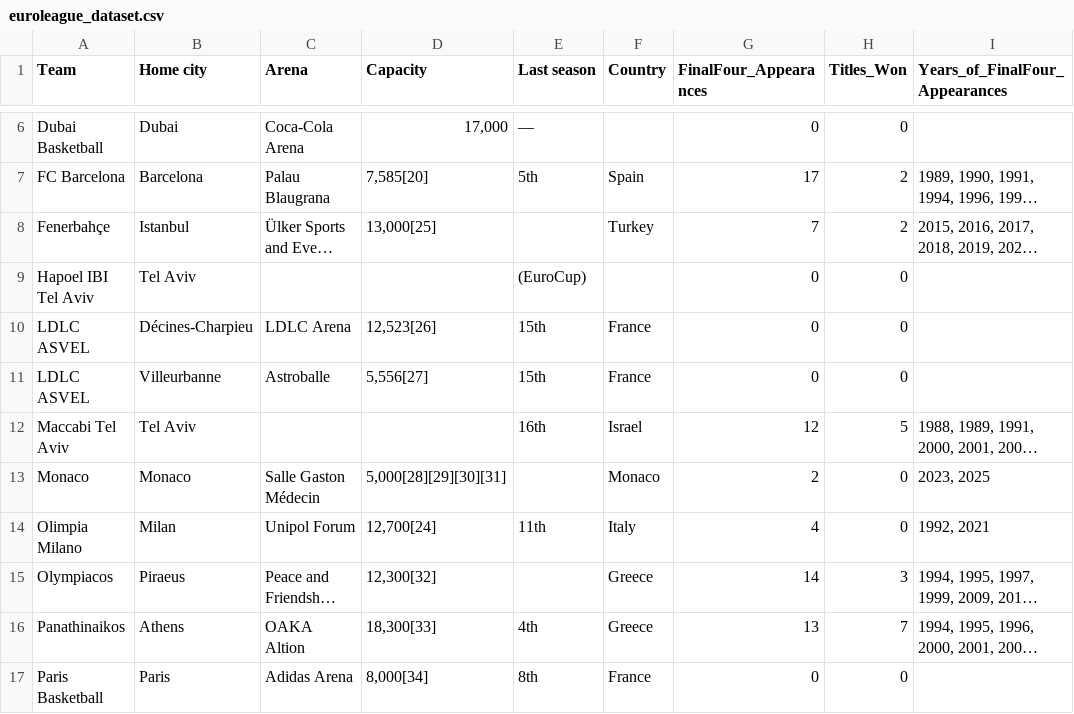
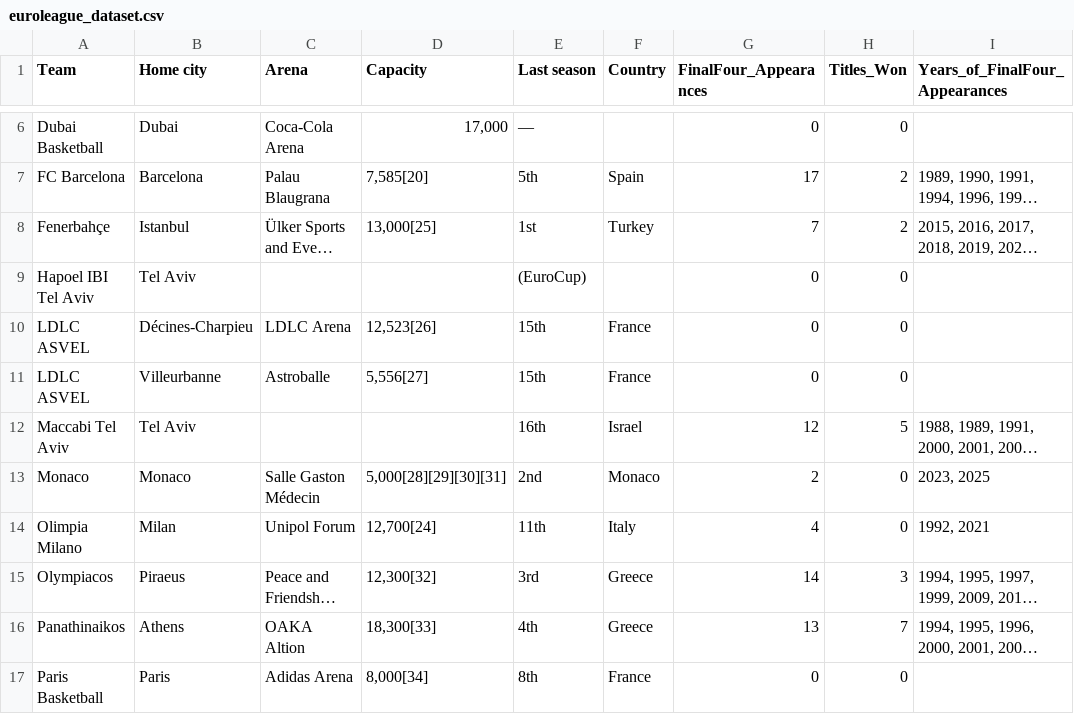
Before and after one commit to natanast/EuroleagueBasketball, a CSV file: data-raw/euroleague_dataset.csv, drawn as a sheet; only a part is shown, gaps mark what is left out; long unchanged cells end in …; the diff names each change by its address in the sheet, - before the commit and + after, or states it on an @@ line.

Commit message:
data update

```diff
--- a/data-raw/euroleague_dataset.csv
+++ b/data-raw/euroleague_dataset.csv
-E8 (Last season): (empty)
+E8 (Last season): 1st
-E13 (Last season): (empty)
+E13 (Last season): 2nd
-E15 (Last season): (empty)
+E15 (Last season): 3rd
```
Also changed, not shown: 1 other file.
